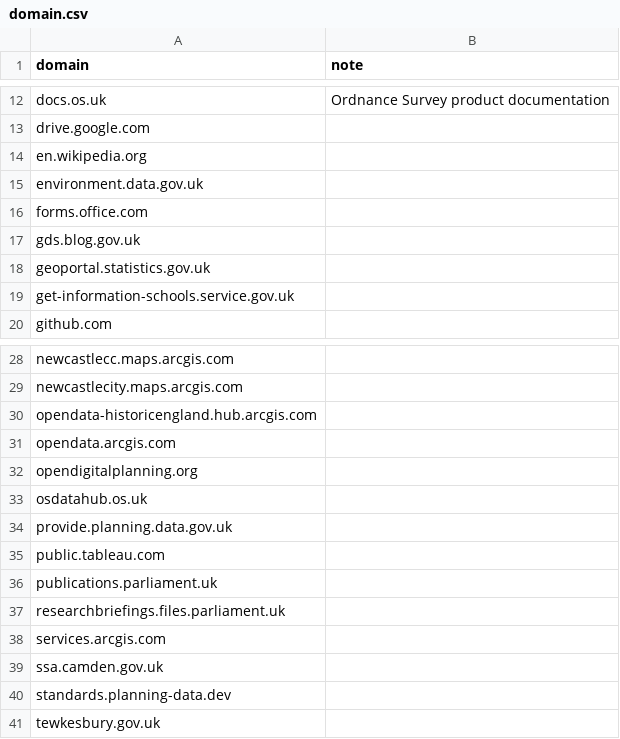
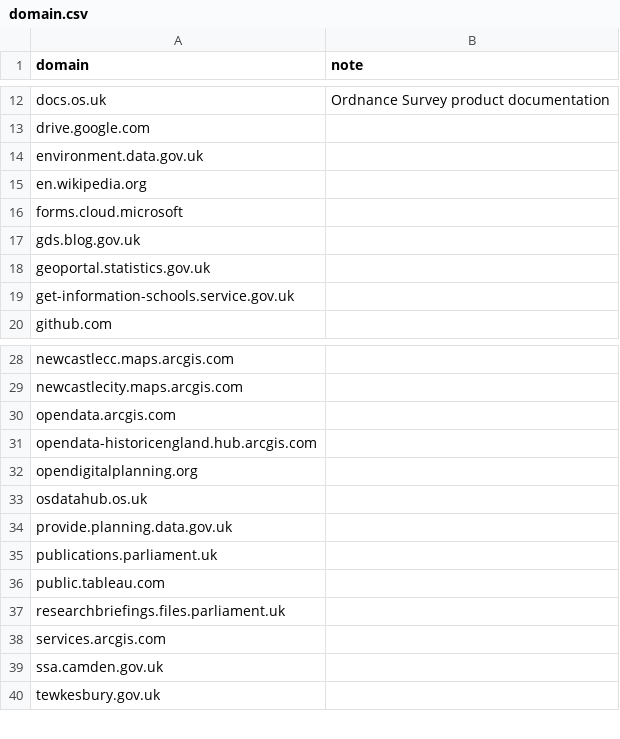
Before and after one commit to digital-land/planning-data-design, a CSV file: links/domain.csv, drawn as a sheet; only a part is shown, gaps mark what is left out.

```diff
--- a/links/domain.csv
+++ b/links/domain.csv
@@ -13,5 +13,5 @@ docs.os.uk,Ordnance Survey product documentation
 drive.google.com,
+environment.data.gov.uk,
 en.wikipedia.org,
-environment.data.gov.uk,
-forms.office.com,
+forms.cloud.microsoft,
 gds.blog.gov.uk,
@@ -29,4 +29,4 @@ newcastlecc.maps.arcgis.com,
 newcastlecity.maps.arcgis.com,
+opendata.arcgis.com,
 opendata-historicengland.hub.arcgis.com,
-opendata.arcgis.com,
 opendigitalplanning.org,
@@ -34,4 +34,4 @@ osdatahub.os.uk,
 provide.planning.data.gov.uk,
+publications.parliament.uk,
 public.tableau.com,
-publications.parliament.uk,
 researchbriefings.files.parliament.uk,
@@ -39,3 +39,2 @@ services.arcgis.com,
 ssa.camden.gov.uk,
-standards.planning-data.dev,
 tewkesbury.gov.uk,
```
Also changed, not shown: links/links.csv, 26 other files.
